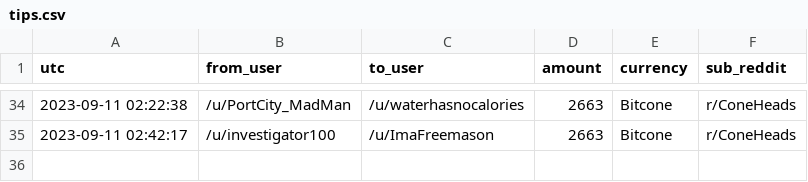
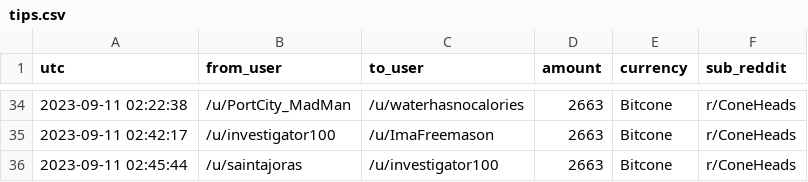
Before and after one commit to birdwastheword/Coneheads-Tip-Leaderboard, a CSV file: runs/2023-09-11/tips.csv, drawn as a sheet; only a part is shown, gaps mark what is left out; the diff names each change by its address in the sheet, - before the commit and + after, or states it on an @@ line.

```diff
--- a/runs/2023-09-11/tips.csv
+++ b/runs/2023-09-11/tips.csv
+row 36: 2023-09-11 02:45:44 | /u/saintajoras | /u/investigator100 | 2663 | Bitcone | r/ConeHeads
```
Also changed, not shown: 2 other files.
